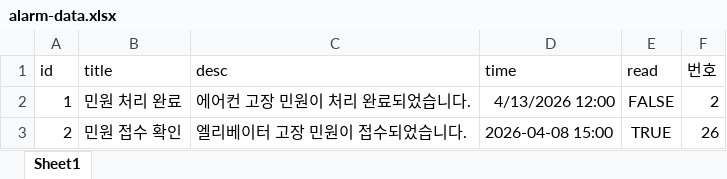
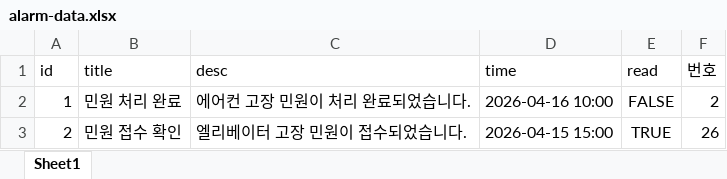
Before and after one commit to 23012/cau-fix-web, an Excel workbook: frontend/src/assets/files/alarm-data.xlsx, sheet Sheet1, drawn as a sheet; values as stored, in another font and other column widths than the file's, no borders; the diff names each change by its address in the sheet, - before the commit and + after, or states it on an @@ line.

```diff
--- a/frontend/src/assets/files/alarm-data.xlsx (sheet Sheet1)
+++ b/frontend/src/assets/files/alarm-data.xlsx (sheet Sheet1)
-D2 (time): 4/13/2026 12:00
+D2 (time): 2026-04-16 10:00
-D3 (time): 2026-04-08 15:00
+D3 (time): 2026-04-15 15:00
```
Also changed, not shown: 25 other files.
